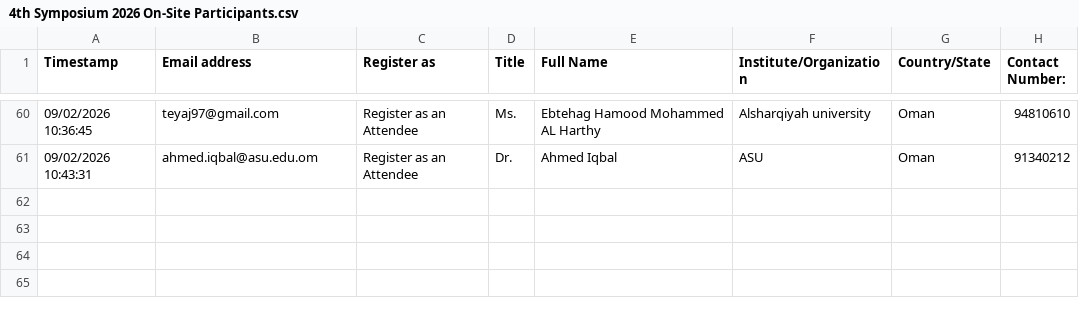
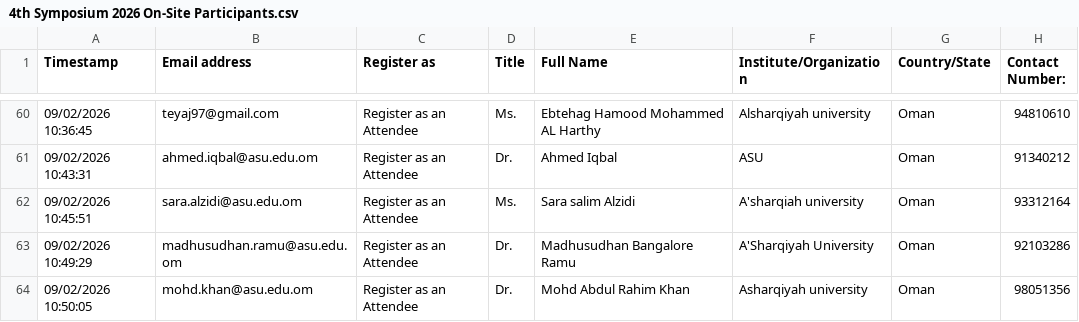
Before and after one commit to hameedktk09/cms, a CSV file: 4th Symposium 2026 On-Site Participants.csv, drawn as a sheet; only a part is shown, gaps mark what is left out.

Commit message:
Add files via upload

```diff
--- a/4th Symposium 2026 On-Site Participants.csv
+++ b/4th Symposium 2026 On-Site Participants.csv
@@ -61 +61,4 @@ Timestamp,Email address,Register as,Title,Full Name,Institute/Organization,Count
 09/02/2026 10:43:31,ahmed.iqbal@asu.edu.om,Register as an Attendee,Dr.,Ahmed Iqbal ,ASU,Oman,91340212
+09/02/2026 10:45:51,sara.alzidi@asu.edu.om,Register as an Attendee,Ms.,Sara salim Alzidi,A'sharqiah university ,Oman,93312164
+09/02/2026 10:49:29,madhusudhan.ramu@asu.edu.om,Register as an Attendee,Dr.,Madhusudhan Bangalore Ramu ,A'Sharqiyah University ,Oman,92103286
+09/02/2026 10:50:05,mohd.khan@asu.edu.om,Register as an Attendee,Dr.,Mohd Abdul Rahim Khan ,Asharqiyah university ,Oman,98051356
```
